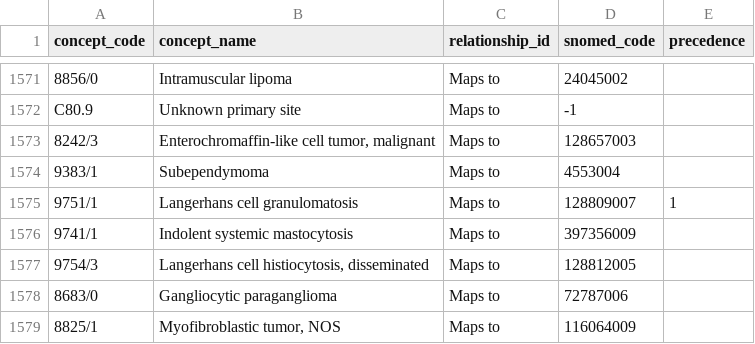
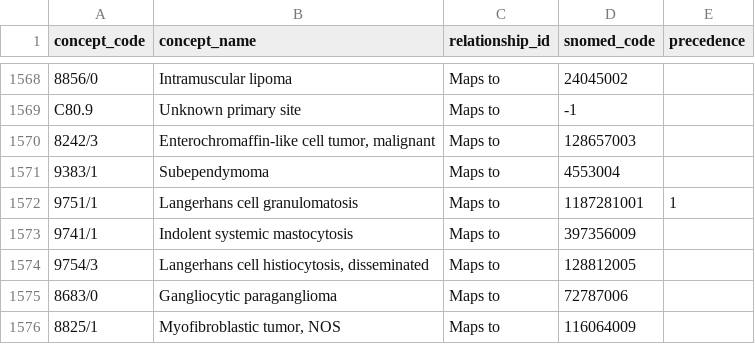
Before and after one commit to OHDSI/OncologyWG, a CSV file: Vocabulary-Community-Contributions/ICDO3/code/recreate-odysseus-script/updated input files jan24 release/r_to_c_all.csv, drawn as a sheet; only a part is shown, gaps mark what is left out; the diff covers the shown part only.

Commit message:
replaced deprecated SNOMED codes in r_to_c_all

```diff
--- a/Vocabulary-Community-Contributions/ICDO3/code/recreate-odysseus-script/updated input files jan24 release/r_to_c_all.csv
+++ b/Vocabulary-Community-Contributions/ICDO3/code/recreate-odysseus-script/updated input files jan24 release/r_to_c_all.csv
@@ -1574,3 +1571,3 @@ concept_code	concept_name	relationship_id	snomed_code	precedence
 "9383/1"	"Subependymoma"	"Maps to"	"4553004"	
-"9751/1"	"Langerhans cell granulomatosis"	"Maps to"	"128809007"	"1"
+"9751/1"	"Langerhans cell granulomatosis"	"Maps to"	"1187281001"	"1"
 "9741/1"	"Indolent systemic mastocytosis"	"Maps to"	"397356009"	
```
Also changed, not shown: 4 removed rows and 11 edited cells elsewhere in this file.
